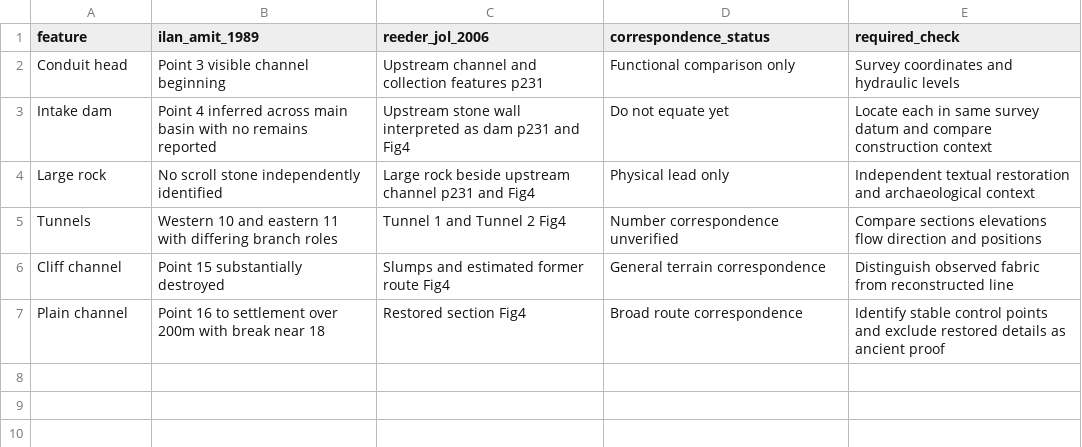
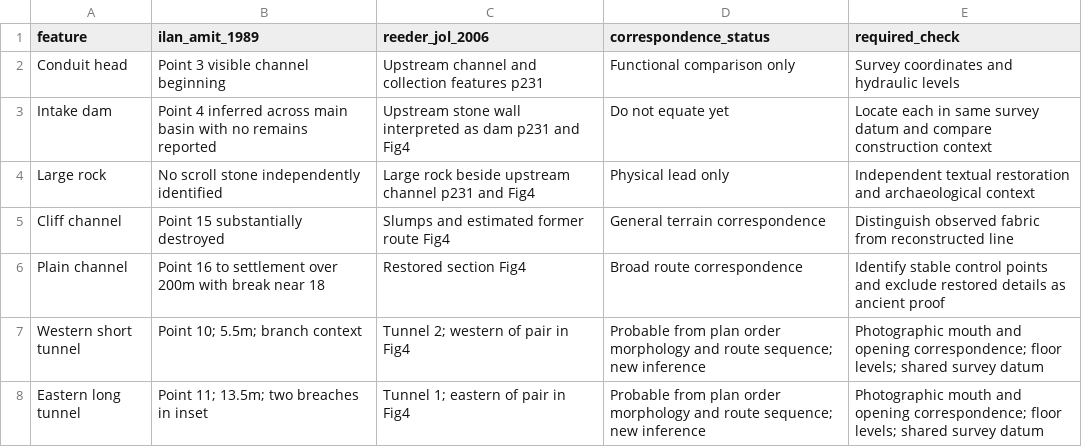
Before and after one commit to quadrin/AncientHebrewTexts, a CSV file: copper_scroll/atlas/research/qumran_survey_crosswalk.csv, drawn as a sheet.

Commit message:
Rank Copper Scroll entry 21 features and compare aqueduct source plans
Add four specific candidates, source-relative interactive highlights, probable tunnel correspondences and a conditional entry 22 basin–fissure test. Update source access and preserve separate reading, site and feature uncertainty.

```diff
--- a/copper_scroll/atlas/research/qumran_survey_crosswalk.csv
+++ b/copper_scroll/atlas/research/qumran_survey_crosswalk.csv
@@ -4,4 +4,5 @@ Intake dam,Point 4 inferred across main basin with no remains reported,Upstream
 Large rock,No scroll stone independently identified,Large rock beside upstream channel p231 and Fig4,Physical lead only,Independent textual restoration and archaeological context
-Tunnels,Western 10 and eastern 11 with differing branch roles,Tunnel 1 and Tunnel 2 Fig4,Number correspondence unverified,Compare sections elevations flow direction and positions
 Cliff channel,Point 15 substantially destroyed,Slumps and estimated former route Fig4,General terrain correspondence,Distinguish observed fabric from reconstructed line
 Plain channel,Point 16 to settlement over 200m with break near 18,Restored section Fig4,Broad route correspondence,Identify stable control points and exclude restored details as ancient proof
+Western short tunnel,Point 10; 5.5m; branch context,Tunnel 2; western of pair in Fig4,Probable from plan order morphology and route sequence; new inference,Photographic mouth and opening correspondence; floor levels; shared survey datum
+Eastern long tunnel,Point 11; 13.5m; two breaches in inset,Tunnel 1; eastern of pair in Fig4,Probable from plan order morphology and route sequence; new inference,Photographic mouth and opening correspondence; floor levels; shared survey datum
```
Also changed, not shown: copper_scroll/qumran_survey_crosswalk.csv, 13 other files.
